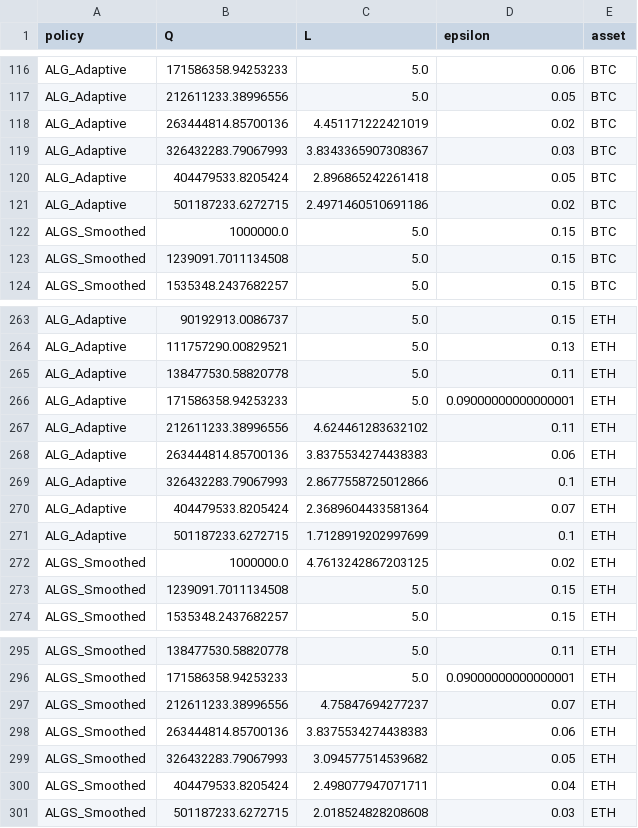
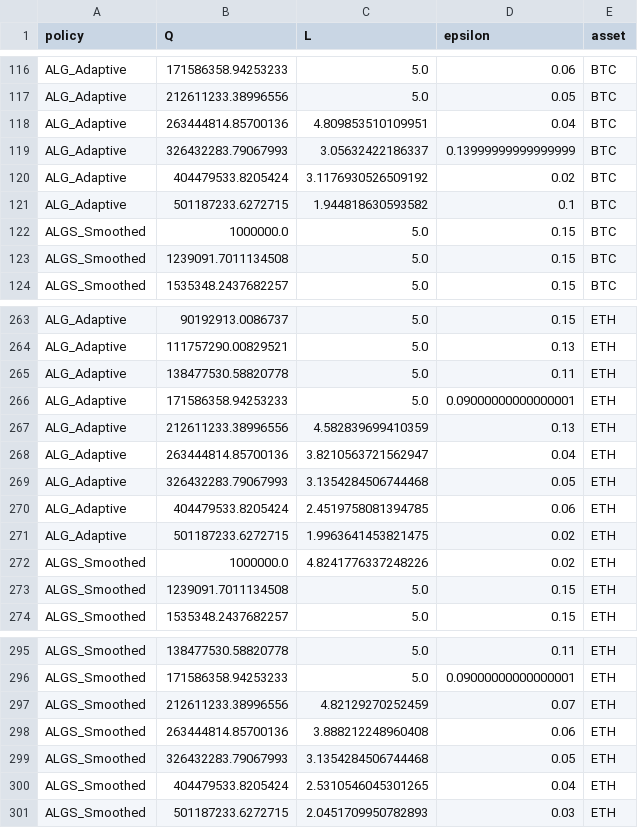
Before and after one commit to yuchengzhang966/funding-rate-efficient-frontier, a CSV file: data_analysis/steps/results/E3_comparison.csv, drawn as a sheet; only a part is shown, gaps mark what is left out; the diff covers the shown part only.

```diff
--- a/data_analysis/steps/results/E3_comparison.csv
+++ b/data_analysis/steps/results/E3_comparison.csv
@@ -117,6 +117,6 @@ ALG_Adaptive,171586358.94253233,5.0,0.06,BTC
 ALG_Adaptive,212611233.38996556,5.0,0.05,BTC
-ALG_Adaptive,263444814.85700136,4.451171222421019,0.02,BTC
-ALG_Adaptive,326432283.79067993,3.8343365907308367,0.03,BTC
-ALG_Adaptive,404479533.8205424,2.896865242261418,0.05,BTC
-ALG_Adaptive,501187233.6272715,2.4971460510691186,0.02,BTC
+ALG_Adaptive,263444814.85700136,4.809853510109951,0.04,BTC
+ALG_Adaptive,326432283.79067993,3.05632422186337,0.13999999999999999,BTC
+ALG_Adaptive,404479533.8205424,3.1176930526509192,0.02,BTC
+ALG_Adaptive,501187233.6272715,1.944818630593582,0.1,BTC
 ALGS_Smoothed,1000000.0,5.0,0.15,BTC
@@ -266,8 +266,8 @@ ALG_Adaptive,138477530.58820778,5.0,0.11,ETH
 ALG_Adaptive,171586358.94253233,5.0,0.09000000000000001,ETH
-ALG_Adaptive,212611233.38996556,4.624461283632102,0.11,ETH
-ALG_Adaptive,263444814.85700136,3.8375534274438383,0.06,ETH
-ALG_Adaptive,326432283.79067993,2.8677558725012866,0.1,ETH
-ALG_Adaptive,404479533.8205424,2.3689604433581364,0.07,ETH
-ALG_Adaptive,501187233.6272715,1.7128919202997699,0.1,ETH
-ALGS_Smoothed,1000000.0,4.7613242867203125,0.02,ETH
+ALG_Adaptive,212611233.38996556,4.582839699410359,0.13,ETH
+ALG_Adaptive,263444814.85700136,3.8210563721562947,0.04,ETH
+ALG_Adaptive,326432283.79067993,3.1354284506744468,0.05,ETH
+ALG_Adaptive,404479533.8205424,2.4519758081394785,0.06,ETH
+ALG_Adaptive,501187233.6272715,1.9963641453821475,0.02,ETH
+ALGS_Smoothed,1000000.0,4.8241776337248226,0.02,ETH
 ALGS_Smoothed,1239091.7011134508,5.0,0.15,ETH
@@ -296,6 +296,6 @@ ALGS_Smoothed,138477530.58820778,5.0,0.11,ETH
 ALGS_Smoothed,171586358.94253233,5.0,0.09000000000000001,ETH
-ALGS_Smoothed,212611233.38996556,4.75847694277237,0.07,ETH
-ALGS_Smoothed,263444814.85700136,3.8375534274438383,0.06,ETH
-ALGS_Smoothed,326432283.79067993,3.094577514539682,0.05,ETH
-ALGS_Smoothed,404479533.8205424,2.498077947071711,0.04,ETH
-ALGS_Smoothed,501187233.6272715,2.018524828208608,0.03,ETH
+ALGS_Smoothed,212611233.38996556,4.82129270252459,0.07,ETH
+ALGS_Smoothed,263444814.85700136,3.888212248960408,0.06,ETH
+ALGS_Smoothed,326432283.79067993,3.1354284506744468,0.05,ETH
+ALGS_Smoothed,404479533.8205424,2.5310546045301265,0.04,ETH
+ALGS_Smoothed,501187233.6272715,2.0451709950782893,0.03,ETH
```
Also changed, not shown: 4 edited cells elsewhere in this file, data_analysis/steps/results/E1_comparison.csv, data_analysis/steps/results/E2_btc.csv, 28 other files.
